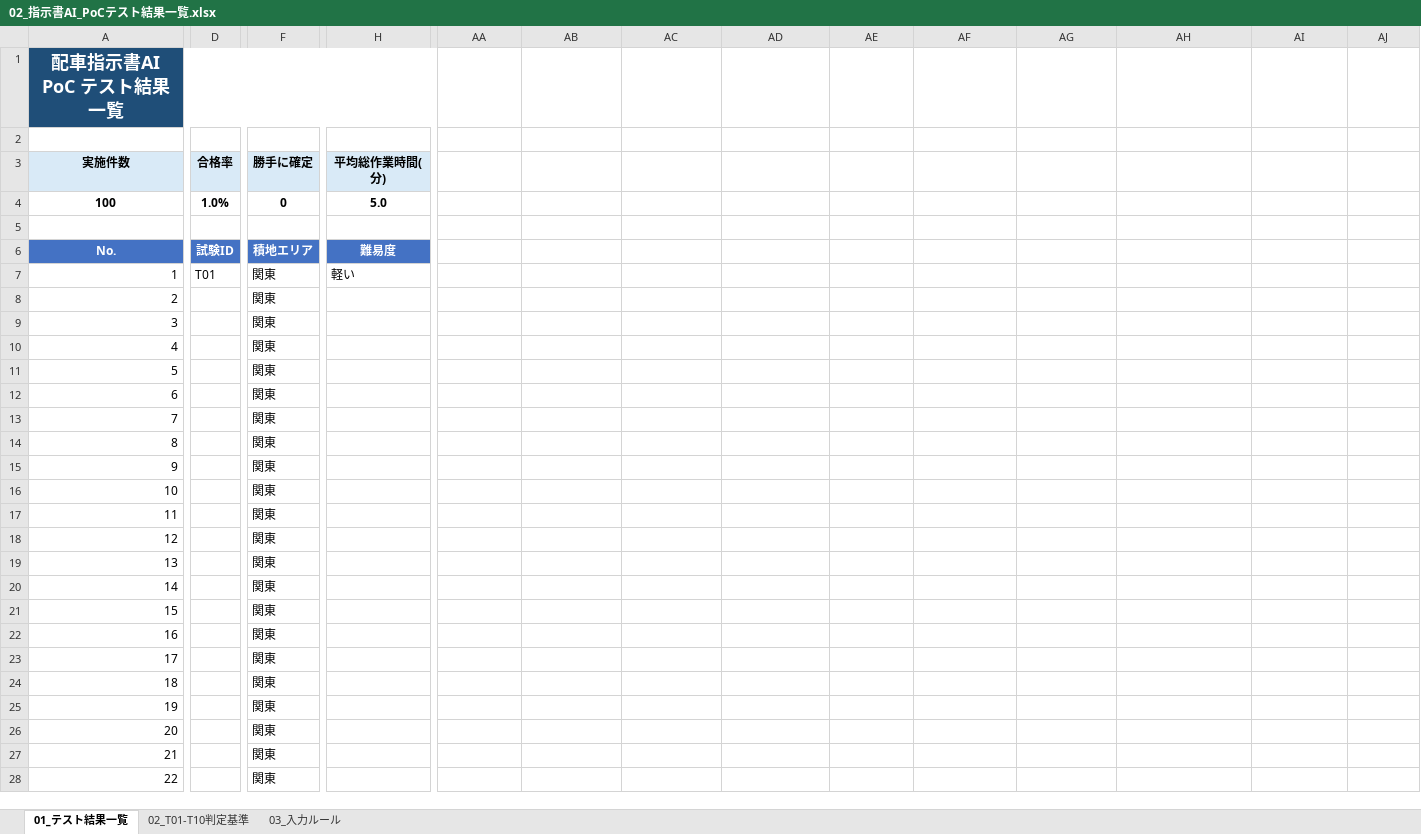
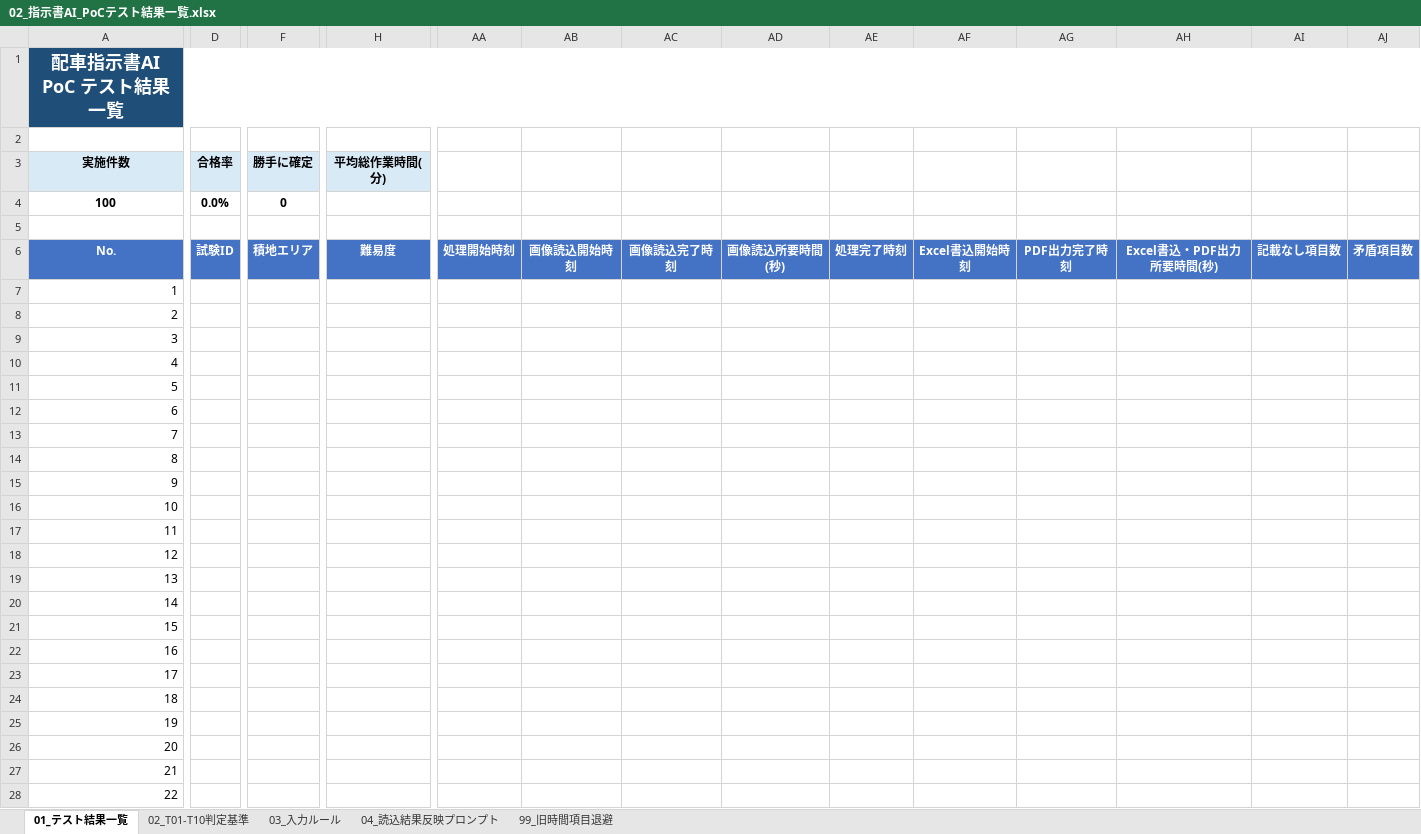
Before and after one commit to bam600/dispatch-automation, an Excel workbook: 02_指示書検証テスト/01_PoC資料/02_指示書AI_PoCテスト結果一覧.xlsx, sheet 01_テスト結果一覧, drawn as a sheet; only a part is shown, gaps mark what is left out; values as stored, in another font and other column widths than the file's, no borders; conditional formats not drawn; the diff covers the shown part only; the diff names each change by its address in the sheet, - before the commit and + after, or states it on an @@ line.

```diff
--- a/02_指示書検証テスト/01_PoC資料/02_指示書AI_PoCテスト結果一覧.xlsx (sheet 01_テスト結果一覧)
+++ b/02_指示書検証テスト/01_PoC資料/02_指示書AI_PoCテスト結果一覧.xlsx (sheet 01_テスト結果一覧)
+sheet tab: 04_読込結果反映プロンプト
+sheet tab: 99_旧時間項目退避
-A1:Z1 merged
+A1:AL1 merged
-D4 (合格率): 1.0%
+D4 (合格率): 0.0%
-H4 (平均総作業時間(分)): 5.0
+H4 (平均総作業時間(分)): (empty)
-AA6: (empty)
+AA6: 処理開始時刻
-AA6:AJ6 fill: none
+AA6:AJ6 fill: #4472C4
-AB6: (empty)
+AB6: 画像読込開始時刻
-AC6: (empty)
+AC6: 画像読込完了時刻
-AD6: (empty)
+AD6: 画像読込所要時間(秒)
-AE6: (empty)
+AE6: 処理完了時刻
-AF6: (empty)
+AF6: Excel書込開始時刻
-AG6: (empty)
+AG6: PDF出力完了時刻
-AH6: (empty)
+AH6: Excel書込・PDF出力所要時間(秒)
-AI6: (empty)
+AI6: 記載なし項目数
-AJ6: (empty)
+AJ6: 矛盾項目数
-D7 (合格率): T01
+D7 (合格率): (empty)
-F7:F28 (勝手に確定): 関東
+F7:F28 (勝手に確定): (empty)
-H7 (平均総作業時間(分)): 軽い
+H7 (平均総作業時間(分)): (empty)
```
Also changed, not shown: 96 edited cells and cell formats elsewhere in this sheet, sheet 03_入力ルール, formulas that keep their value, 02_指示書検証テスト/03_指示書テンプレート/01_指示書作成用(テスト).xlsx, 17 other files.
